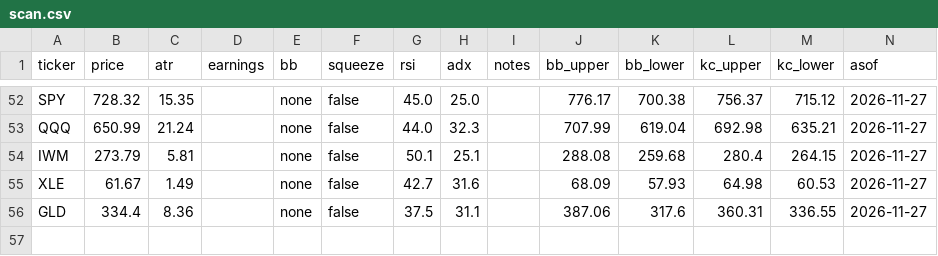
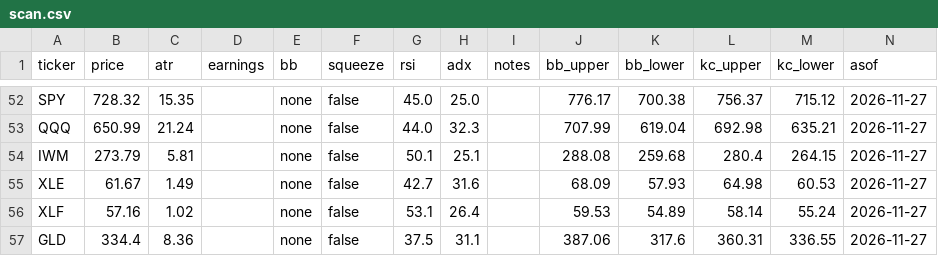
Before and after one commit to juanpameza/mrt-paper-sim, a CSV file: scan.csv, drawn as a sheet; only a part is shown, gaps mark what is left out.

```diff
--- a/scan.csv
+++ b/scan.csv
@@ -55,2 +55,3 @@ IWM,273.79,5.81,,none,false,50.1,25.1,,288.08,259.68,280.4,264.15,2026-11-27
 XLE,61.67,1.49,,none,false,42.7,31.6,,68.09,57.93,64.98,60.53,2026-11-27
+XLF,57.16,1.02,,none,false,53.1,26.4,,59.53,54.89,58.14,55.24,2026-11-27
 GLD,334.4,8.36,,none,false,37.5,31.1,,387.06,317.6,360.31,336.55,2026-11-27
```
Also changed, not shown: 1 other file.
